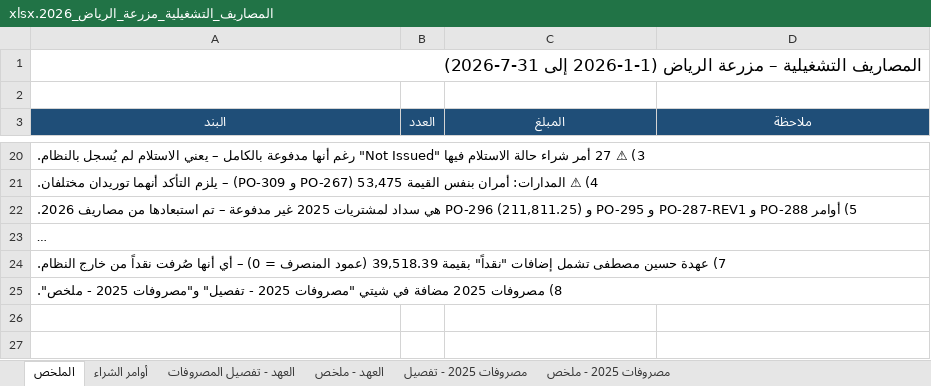
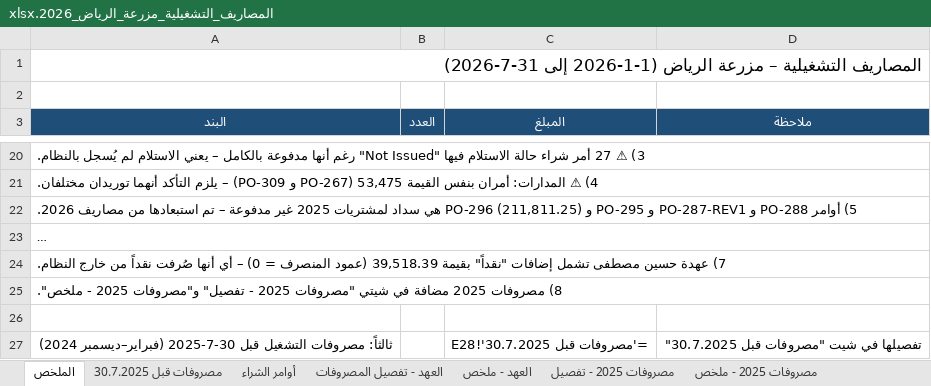
Before and after one commit to ahmedabdelsabour6/NSC, an Excel workbook: المصاريف_التشغيلية_مزرعة_الرياض_2026.xlsx, sheet الملخص, drawn as a sheet; only a part is shown, gaps mark what is left out; long unchanged cells end in …; values as stored, in another font and other column widths than the file's, no borders; formulas without a stored value are shown as written; the diff names each change by its address in the sheet, - before the commit and + after, or states it on an @@ line.

```diff
--- a/المصاريف_التشغيلية_مزرعة_الرياض_2026.xlsx (sheet الملخص)
+++ b/المصاريف_التشغيلية_مزرعة_الرياض_2026.xlsx (sheet الملخص)
+sheet tab: مصروفات قبل 30.7.2025
+row 26: (empty)
+row 27: ثالثاً: مصروفات التشغيل قبل 30-7-2025 (فبراير–ديسمبر 2024) |  | ='مصروفات قبل 30.7.2025'!E28 | تفصيلها في شيت "مصروفات قبل 30.7.2025"
```
